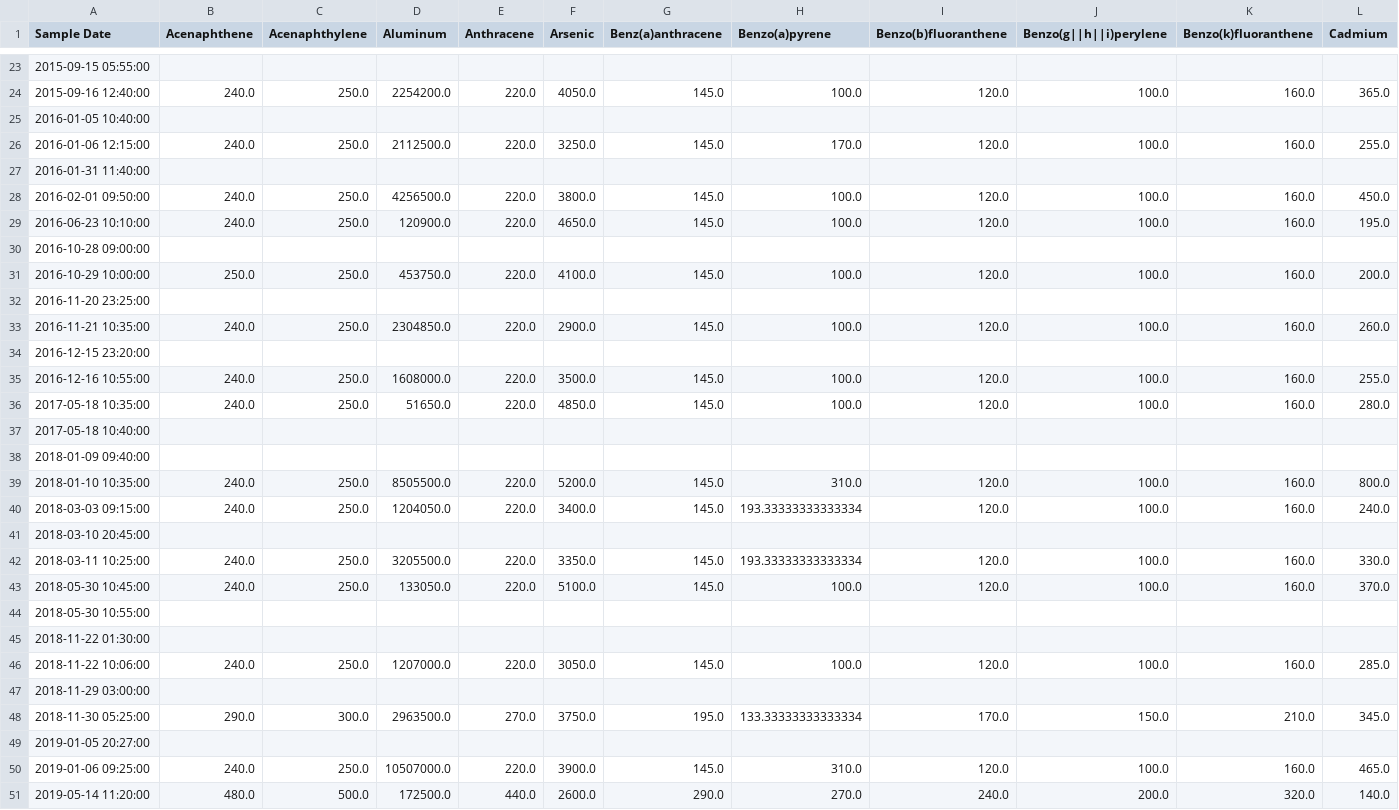
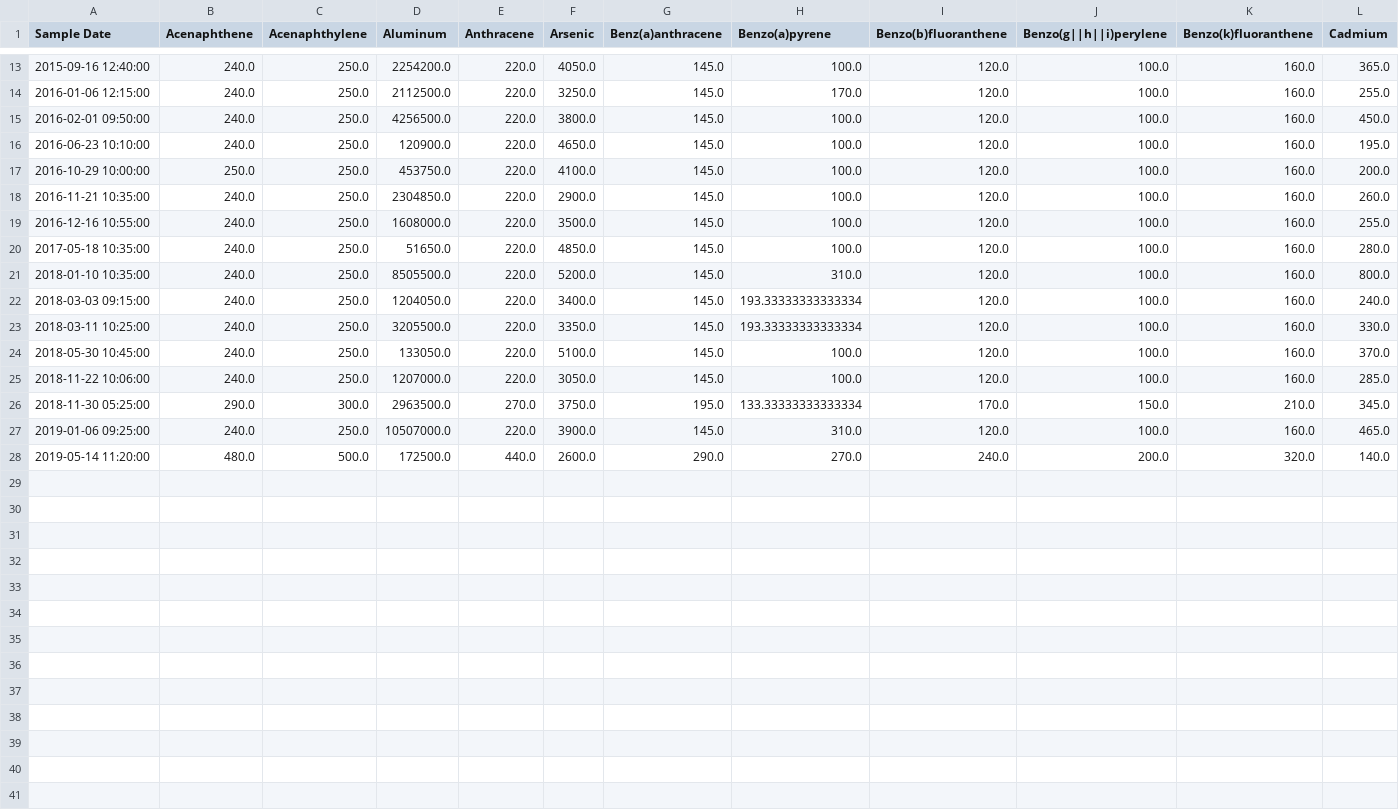
Before and after one commit to Dithizone/Chem491-Stormwater-Project, a CSV file: data/ME-CCmetals-PAHs.csv, drawn as a sheet; only a part is shown, gaps mark what is left out; rows hold the shown columns only; the diff covers the shown part only; the diff names each change by its address in the sheet, - before the commit and + after, or states it on an @@ line.

```diff
--- a/data/ME-CCmetals-PAHs.csv
+++ b/data/ME-CCmetals-PAHs.csv
-row 23: 2015-09-15 05:55:00
-row 25: 2016-01-05 10:40:00
-row 27: 2016-01-31 11:40:00
-row 30: 2016-10-28 09:00:00
-row 32: 2016-11-20 23:25:00
-row 34: 2016-12-15 23:20:00
-row 37: 2017-05-18 10:40:00
-row 38: 2018-01-09 09:40:00
-row 41: 2018-03-10 20:45:00
-row 44: 2018-05-30 10:55:00
-row 45: 2018-11-22 01:30:00
-row 47: 2018-11-29 03:00:00
-row 49: 2019-01-05 20:27:00
```
Also changed, not shown: 10 removed rows elsewhere in this file, data/ME-SCRmetals-PAHs.csv, data/ME-VR2metals-PAHs.csv, 8 other files.
